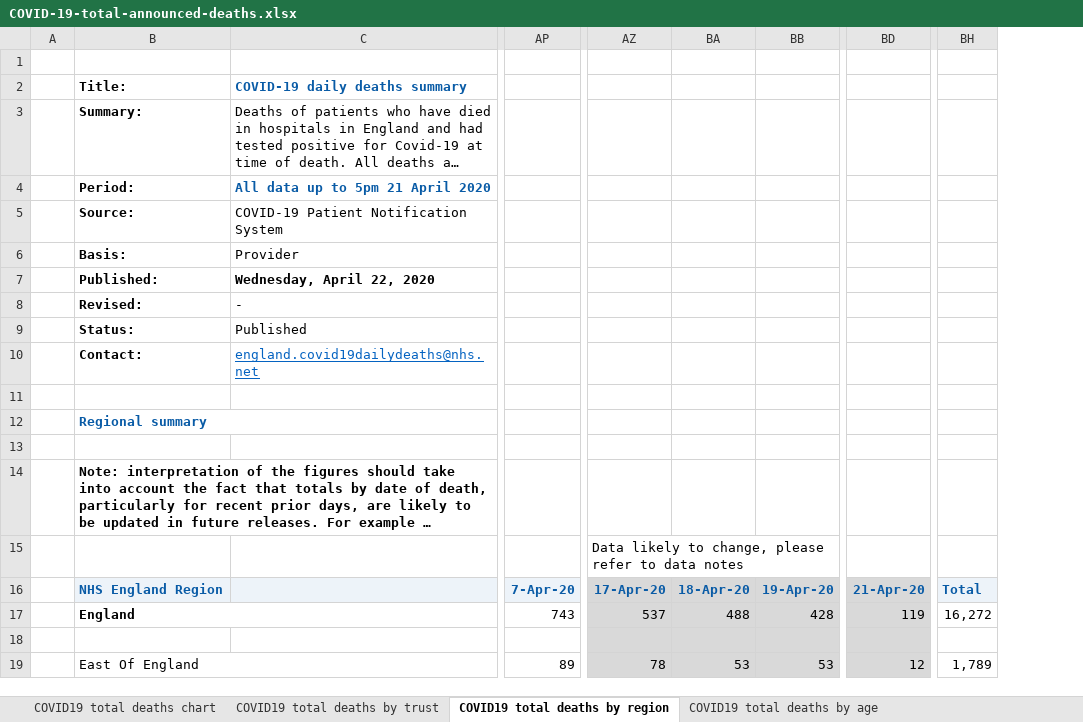
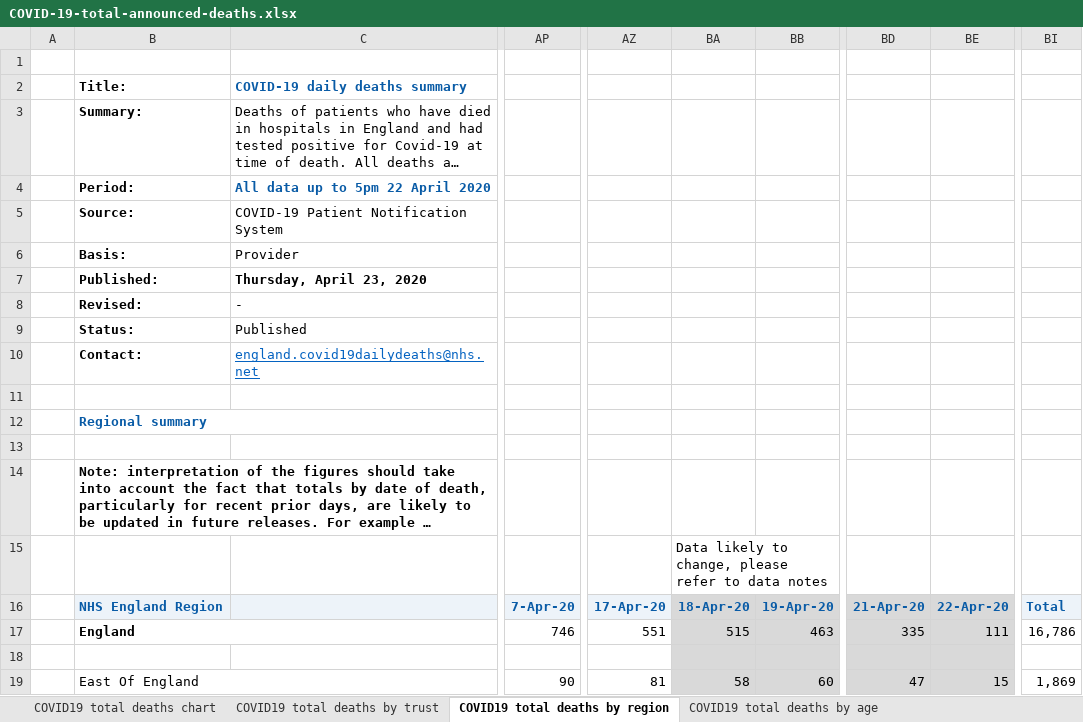
Before and after one commit to sdesilva26/Covid-19-App, an Excel workbook: Covid_19_Plots/data/COVID-19-total-announced-deaths.xlsx, sheet COVID19 total deaths by region, drawn as a sheet; only a part is shown, gaps mark what is left out; long unchanged cells end in …; values as stored, in another font and other column widths than the file's, no borders; removed rows and columns are numbered as before the commit, all else as after; the diff covers the shown part only; the diff names each change by its address in the sheet, - before the commit and + after, or states it on an @@ line.

Commit message:
cron commit with updated data

```diff
--- a/Covid_19_Plots/data/COVID-19-total-announced-deaths.xlsx (sheet COVID19 total deaths by region)
+++ b/Covid_19_Plots/data/COVID-19-total-announced-deaths.xlsx (sheet COVID19 total deaths by region)
-column BA, rows 16-19: 18-Apr-20 | 488 |  | 53
-column BB, rows 16-19: 19-Apr-20 | 428 |  | 53
+column BA, rows 15-19: Data likely to change, please refer to data notes | 18-Apr-20 | 515 |  | 58
+column BB, rows 16-19: 19-Apr-20 | 463 |  | 60
-column BD, rows 16-19: 21-Apr-20 | 119 |  | 12
+column BD, rows 16-19: 21-Apr-20 | 335 |  | 47
+column BE, rows 16-19: 22-Apr-20 | 111 |  | 15
-column BH, rows 16-19: Total | 16,272 |  | 1,789
+column BI, rows 16-19: Total | 16,786 |  | 1,869
-C4: All data up to 5pm 21 April 2020
+C4: All data up to 5pm 22 April 2020
-C7: Wednesday, April 22, 2020
+C7: Thursday, April 23, 2020
-AZ15: Data likely to change, please refer to data notes
+AZ15: (empty)
-AZ16 fill: #D9D9D9
+AZ16 fill: #EDF3F9
-AP17: 743
+AP17: 746
-AZ17: 537
+AZ17: 551
-AZ17:AZ19 fill: #D9D9D9
+AZ17:AZ19 fill: none
-AP19: 89
+AP19: 90
-AZ19: 78
+AZ19: 81
```
Also changed, not shown: 54 edited cells and cell formats elsewhere in this sheet, sheet COVID19 total deaths by trust, sheet COVID19 total deaths by age, sheet COVID19 total by ethnicity, sheet COVID19 total deaths chart, charts or pictures, 1 other file.
